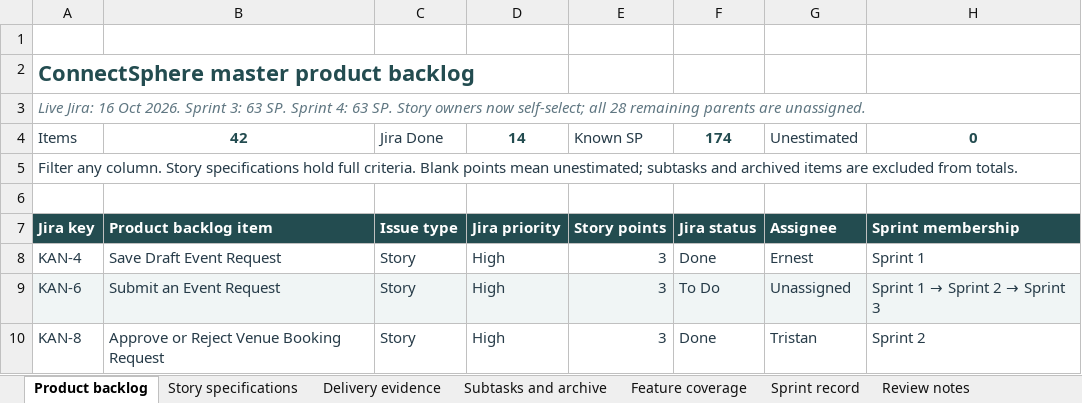
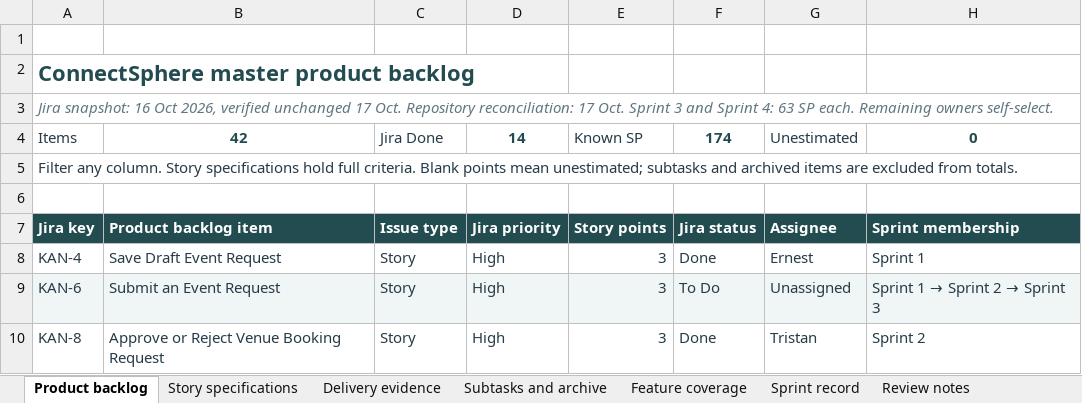
Before and after one commit to MochaLxtte/ConnectSphere, an Excel workbook: docs/submission/1/product-backlog.xlsx, sheet Product backlog, drawn as a sheet; only a part is shown; values as stored, in another font and other column widths than the file's, no borders; conditional formats and table styles not drawn; the diff names each change by its address in the sheet, - before the commit and + after, or states it on an @@ line.

Commit message:
docs: reconcile sprint requirements and submission backlog

```diff
--- a/docs/submission/1/product-backlog.xlsx (sheet Product backlog)
+++ b/docs/submission/1/product-backlog.xlsx (sheet Product backlog)
-A3 (Jira key): Live Jira: 16 Oct 2026. Sprint 3: 63 SP. Sprint 4: 63 SP. Story owners now self-select; all 28 remaining parents are unassigned.
+A3 (Jira key): Jira snapshot: 16 Oct 2026, verified unchanged 17 Oct. Repository reconciliation: 17 Oct. Sprint 3 and Sprint 4: 63 SP each. Remaining owners self-select.
```
Also changed, not shown: sheet Story specifications, sheet Review notes, 19 other files.
